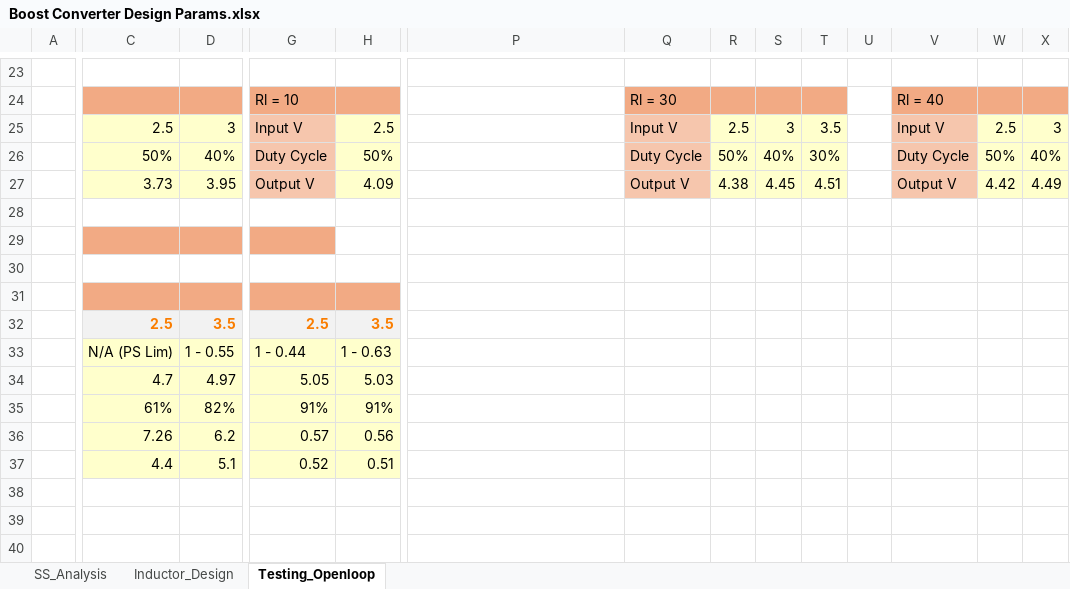
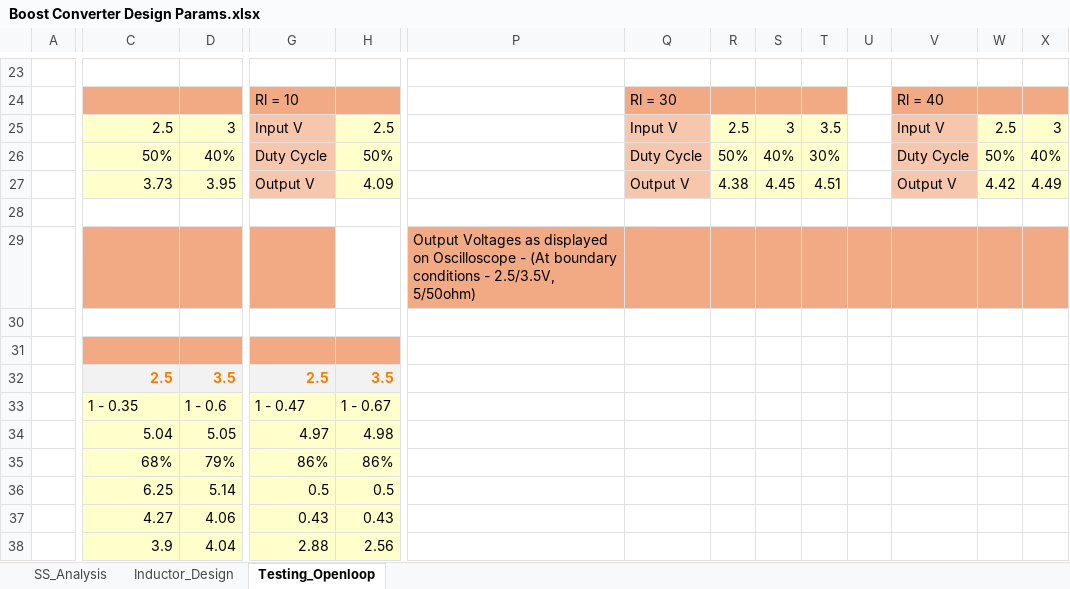
Before and after one commit to Go1denWind/311, an Excel workbook: Excel/Boost Converter Design Params.xlsx, sheet Testing_Openloop, drawn as a sheet; only a part is shown, gaps mark what is left out; values as stored, in another font and other column widths than the file's, no borders; charts and pictures not drawn; removed rows and columns are numbered as before the commit, all else as after; rows hold the shown columns only; the diff covers the shown part only; the diff names each change by its address in the sheet, - before the commit and + after, or states it on an @@ line.

Commit message:
Matlab script for displaying CSV files created, and results uploaded to Boost Converter Design Params in Open Loop

```diff
--- a/Excel/Boost Converter Design Params.xlsx (sheet Testing_Openloop)
+++ b/Excel/Boost Converter Design Params.xlsx (sheet Testing_Openloop)
-P29: (empty)
+P29: Output Voltages as displayed on Oscilloscope - (At boundary conditions - 2.5/3.5V, 5/50ohm)
-P29:X29 fill: none
+P29:X29 fill: #F2AA84
-C33: N/A (PS Lim)
+C33: 1 - 0.35
-D33: 1 - 0.55
+D33: 1 - 0.6
-G33: 1 - 0.44
+G33: 1 - 0.47
-H33: 1 - 0.63
+H33: 1 - 0.67
-row 34:  | 4.7 | 4.97 | 5.05 | 5.03
-row 35:  | 61% | 82% | 91% | 91%
-row 36:  | 7.26 | 6.2 | 0.57 | 0.56
-row 37:  | 4.4 | 5.1 | 0.52 | 0.51
+row 34:  | 5.04 | 5.05 | 4.97 | 4.98
+row 35:  | 68% | 79% | 86% | 86%
+row 36:  | 6.25 | 5.14 | 0.5 | 0.5
+row 37:  | 4.27 | 4.06 | 0.43 | 0.43
+row 38:  | 3.9 | 4.04 | 2.88 | 2.56
```
Also changed, not shown: cell formats elsewhere in this sheet, charts or pictures, 1 other file.
